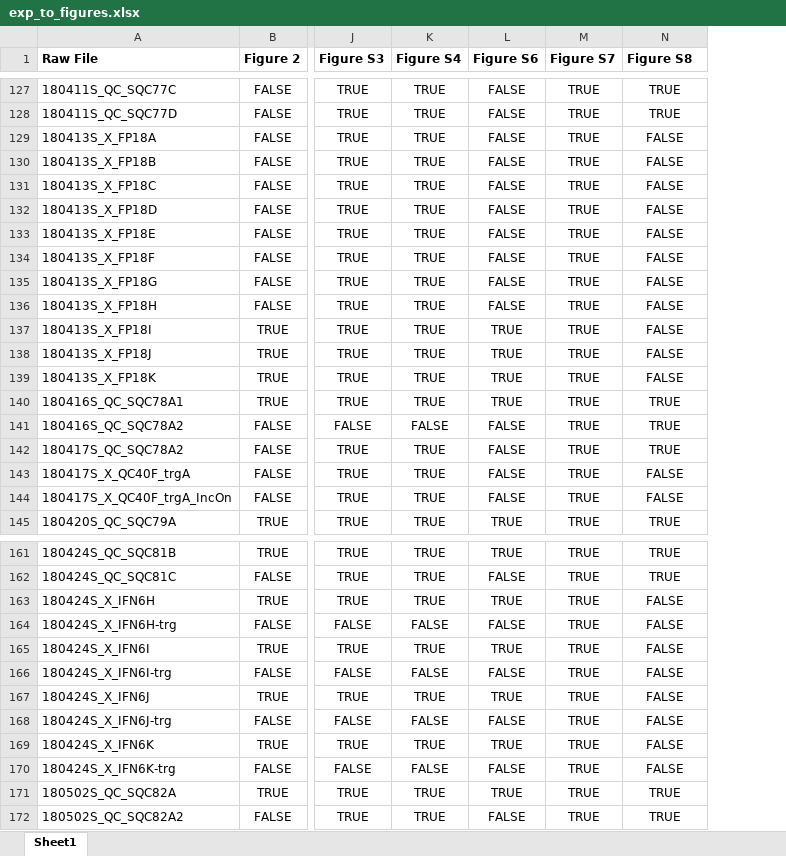
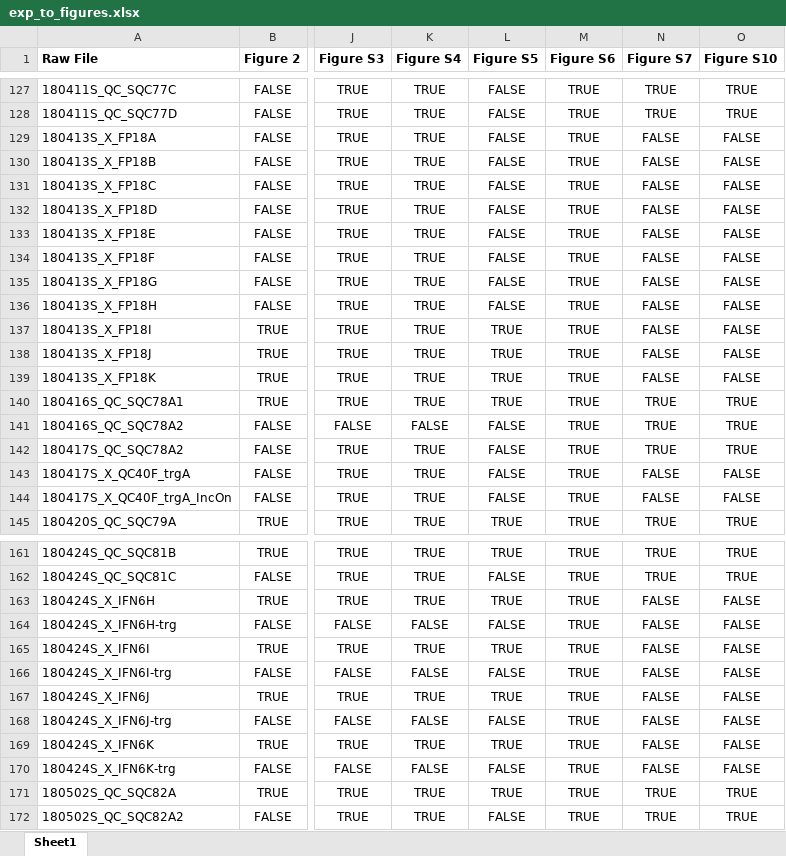
Before and after one commit to SlavovLab/DART-ID_2018, an Excel workbook: exp_to_figures.xlsx, sheet Sheet1, drawn as a sheet; only a part is shown, gaps mark what is left out; values as stored, in another font and other column widths than the file's, no borders; charts and pictures and conditional formats not drawn; addresses are those after the commit; the diff covers the shown part only; the diff names each change by its address in the sheet, - before the commit and + after, or states it on an @@ line.

Commit message:
add supplemental figures, update maps

```diff
--- a/exp_to_figures.xlsx (sheet Sheet1)
+++ b/exp_to_figures.xlsx (sheet Sheet1)
+column M (Figure S6), rows 127-145: all TRUE; rows 161-172: all TRUE
-L1: Figure S6
+L1: Figure S5
-O1: Figure S8
+O1: Figure S10
-N129:N139 (Figure S7): TRUE
+N129:N139 (Figure S7): FALSE
-N143:N144 (Figure S7): TRUE
+N143:N144 (Figure S7): FALSE
-N163:N170 (Figure S7): TRUE
+N163:N170 (Figure S7): FALSE
```
Also changed, not shown: 50 edited cells elsewhere in this sheet, 12 other files.
